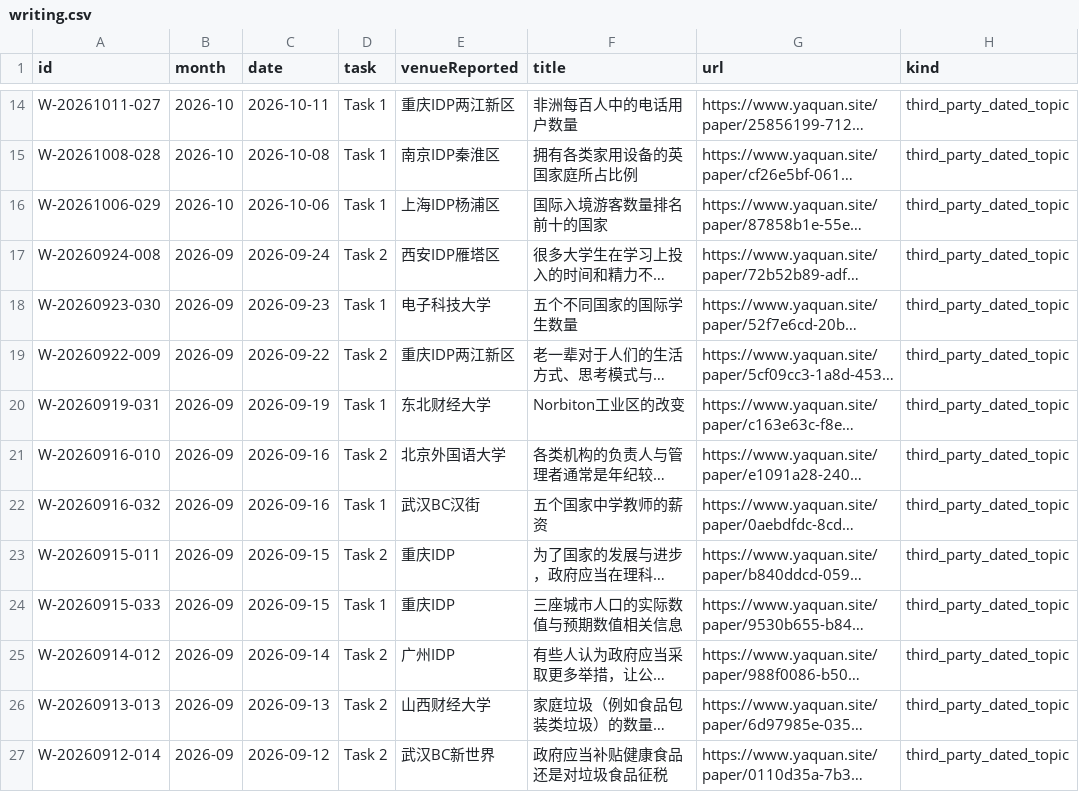
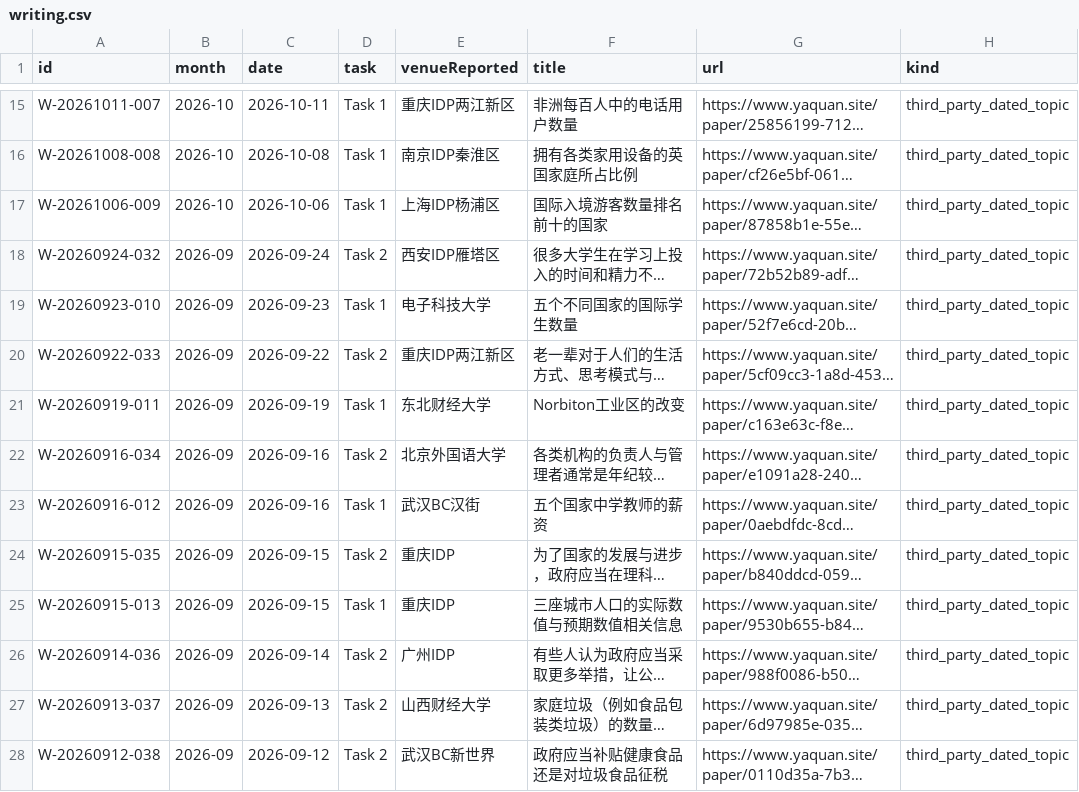
Before and after one commit to RoystonZheng/IELTSLivePracticeandCorrections, a CSV file: question-bank/current/writing.csv, drawn as a sheet; only a part is shown, gaps mark what is left out; long unchanged cells end in …; addresses are those after the commit; the diff covers the shown part only; the diff names each change by its address in the sheet, - before the commit and + after, or states it on an @@ line.

```diff
--- a/question-bank/current/writing.csv
+++ b/question-bank/current/writing.csv
-A15 (id): W-20261011-027
+A15 (id): W-20261011-007
-A16 (id): W-20261008-028
+A16 (id): W-20261008-008
-A17 (id): W-20261006-029
+A17 (id): W-20261006-009
-A18 (id): W-20260924-008
+A18 (id): W-20260924-032
-A19 (id): W-20260923-030
+A19 (id): W-20260923-010
-A20 (id): W-20260922-009
+A20 (id): W-20260922-033
-A21 (id): W-20260919-031
+A21 (id): W-20260919-011
-A22 (id): W-20260916-010
+A22 (id): W-20260916-034
-A23 (id): W-20260916-032
+A23 (id): W-20260916-012
-A24 (id): W-20260915-011
+A24 (id): W-20260915-035
-A25 (id): W-20260915-033
+A25 (id): W-20260915-013
-A26 (id): W-20260914-012
+A26 (id): W-20260914-036
-A27 (id): W-20260913-013
+A27 (id): W-20260913-037
-A28 (id): W-20260912-014
+A28 (id): W-20260912-038
```
Also changed, not shown: 1 added row and 30 edited cells elsewhere in this file, question-bank/current/listening.csv, question-bank/current/reading.csv, 4 other files.
